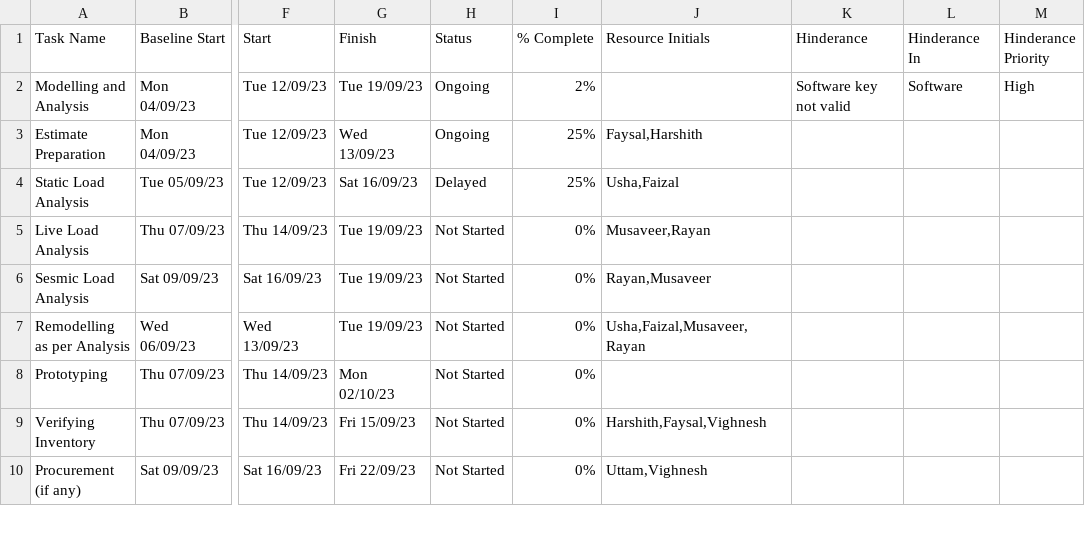
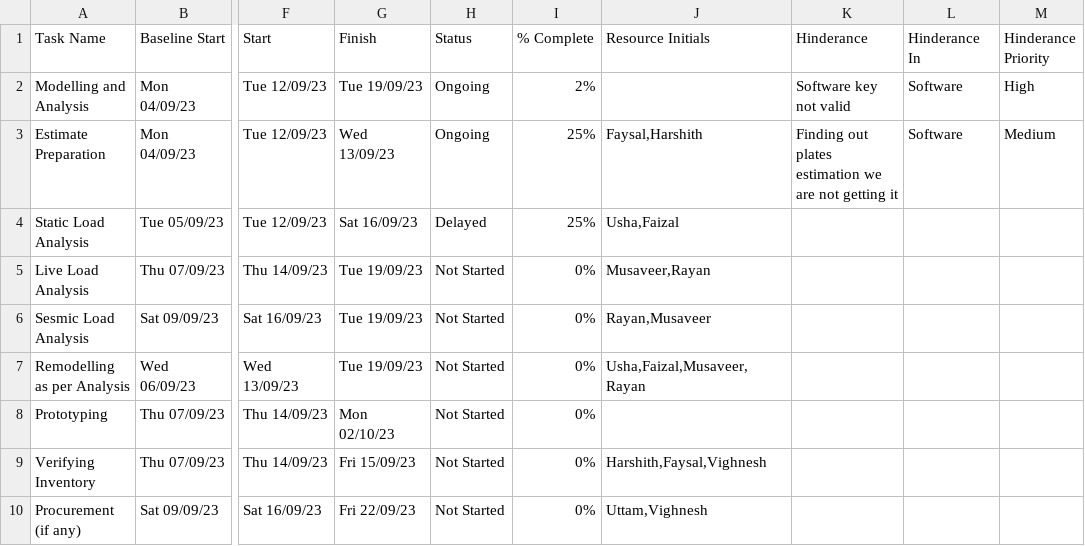
Before and after one commit to atharvathavale/dashboard, a CSV file: latest_data.csv, drawn as a sheet; only a part is shown, gaps mark what is left out; the diff names each change by its address in the sheet, - before the commit and + after, or states it on an @@ line.

Commit message:
Update latest_data.csv

```diff
--- a/latest_data.csv
+++ b/latest_data.csv
-K3 (Hinderance): (empty)
+K3 (Hinderance): Finding out plates estimation we are not getting it
-L3 (Hinderance In): (empty)
+L3 (Hinderance In): Software
-M3 (Hinderance Priority): (empty)
+M3 (Hinderance Priority): Medium
```
